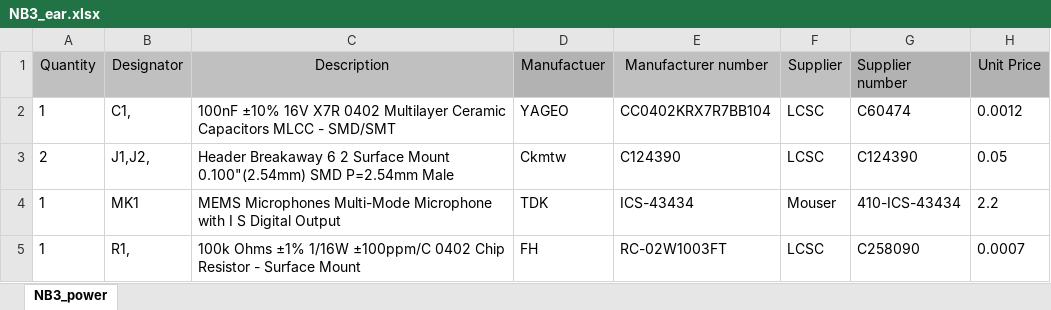
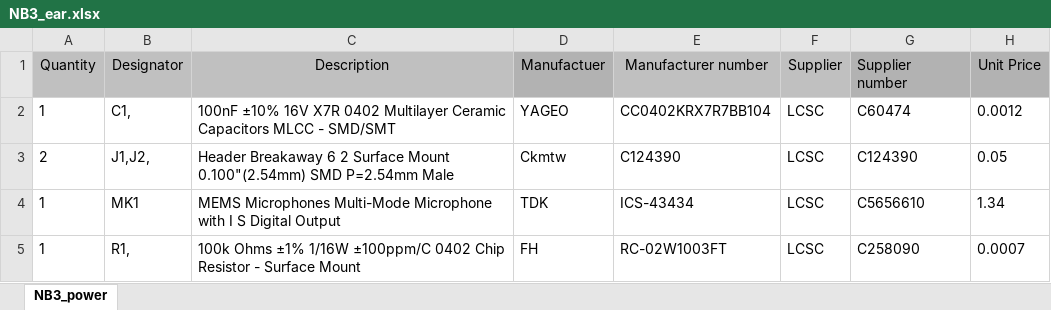
Before and after one commit to NoBlackBoxes/BlackBoxes, an Excel workbook: audio/NB3_ear/fab/NB3_ear.xlsx, sheet NB3_power, drawn as a sheet; values as stored, in another font and other column widths than the file's, no borders; the diff names each change by its address in the sheet, - before the commit and + after, or states it on an @@ line.

```diff
--- a/audio/NB3_ear/fab/NB3_ear.xlsx (sheet NB3_power)
+++ b/audio/NB3_ear/fab/NB3_ear.xlsx (sheet NB3_power)
-F4 (Supplier): Mouser
+F4 (Supplier): LCSC
-G4 (Supplier number): 410-ICS-43434
+G4 (Supplier number): C5656610
-H4 (Unit Price): 2.2
+H4 (Unit Price): 1.34
```
Also changed, not shown: 21 other files.
